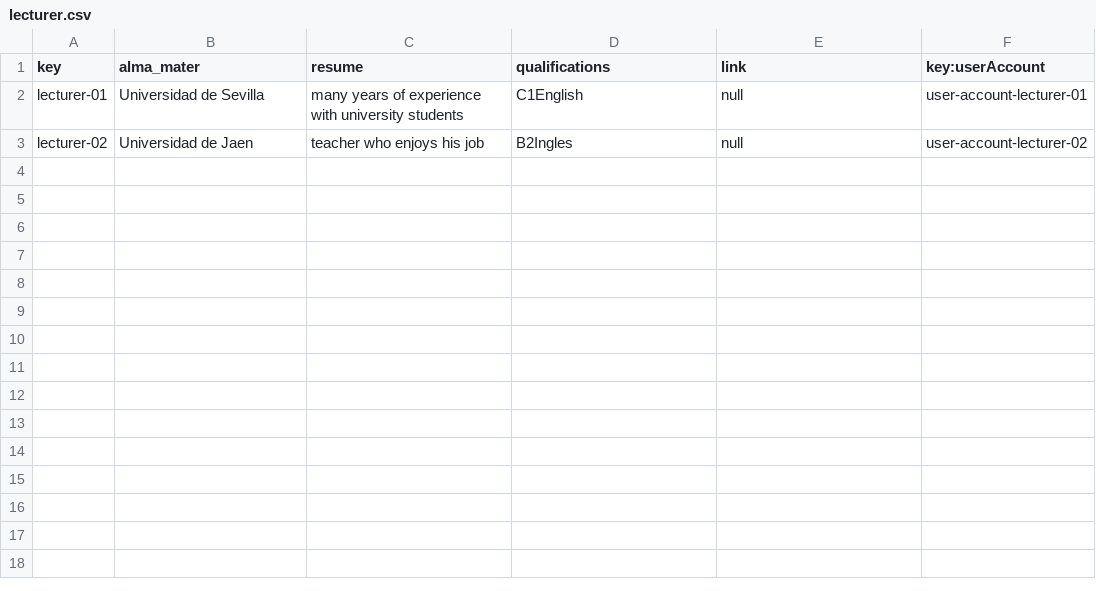
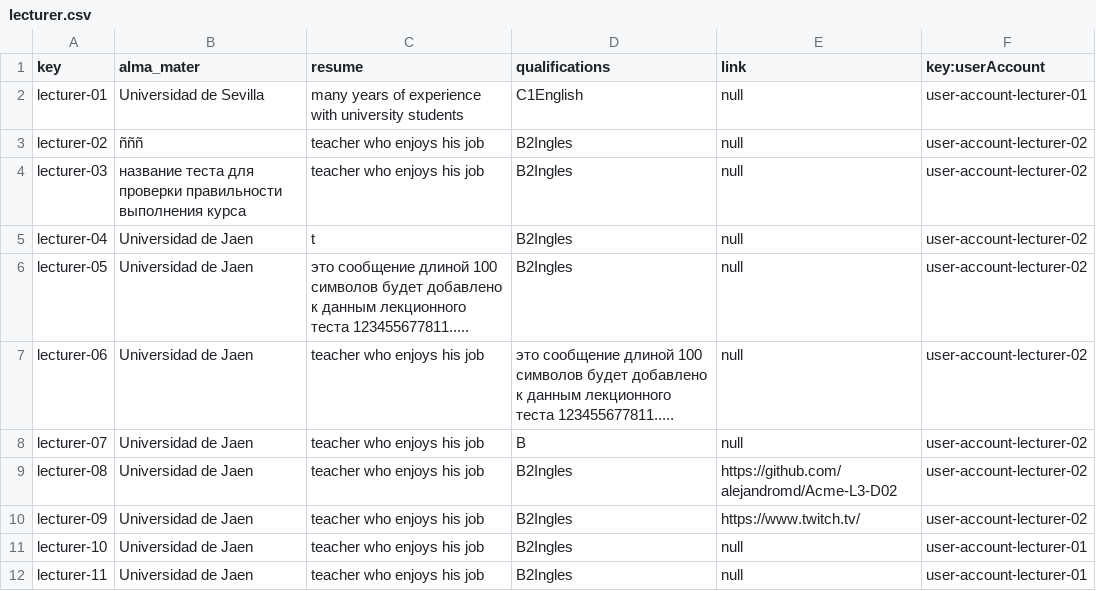
Before and after one commit to alejandromd/Acme-L3-D02, a CSV file: src/main/webapp/WEB-INF/resources/sample-data/lecturer.csv, drawn as a sheet.

```diff
--- a/src/main/webapp/WEB-INF/resources/sample-data/lecturer.csv
+++ b/src/main/webapp/WEB-INF/resources/sample-data/lecturer.csv
@@ -2,2 +2,11 @@ key,alma_mater,resume,qualifications,link,key:userAccount
 lecturer-01,Universidad de Sevilla,many years of experience with university students,C1English,null,user-account-lecturer-01
-lecturer-02,Universidad de Jaen,teacher who enjoys his job,B2Ingles,null,user-account-lecturer-02
+lecturer-02,ñññ,teacher who enjoys his job,B2Ingles,null,user-account-lecturer-02
+lecturer-03,название теста для проверки правильности выполнения курса,teacher who enjoys his job,B2Ingles,null,user-account-lecturer-02
+lecturer-04,Universidad de Jaen,t,B2Ingles,null,user-account-lecturer-02
+lecturer-05,Universidad de Jaen,это сообщение длиной 100 символов будет добавлено к данным лекционного теста 123455677811.....,B2Ingles,null,user-account-lecturer-02
+lecturer-06,Universidad de Jaen,teacher who enjoys his job,это сообщение длиной 100 символов будет добавлено к данным лекционного теста 123455677811.....,null,user-account-lecturer-02
+lecturer-07,Universidad de Jaen,teacher who enjoys his job,B,null,user-account-lecturer-02
+lecturer-08,Universidad de Jaen,teacher who enjoys his job,B2Ingles,https://github.com/alejandromd/Acme-L3-D02,user-account-lecturer-02
+lecturer-09,Universidad de Jaen,teacher who enjoys his job,B2Ingles,https://www.twitch.tv/,user-account-lecturer-02
+lecturer-10,Universidad de Jaen,teacher who enjoys his job,B2Ingles,null,user-account-lecturer-01
+lecturer-11,Universidad de Jaen,teacher who enjoys his job,B2Ingles,null,user-account-lecturer-01
```
Also changed, not shown: src/main/webapp/WEB-INF/resources/sample-data/course.csv, src/main/webapp/WEB-INF/resources/sample-data/lecture.csv, 3 other files.
